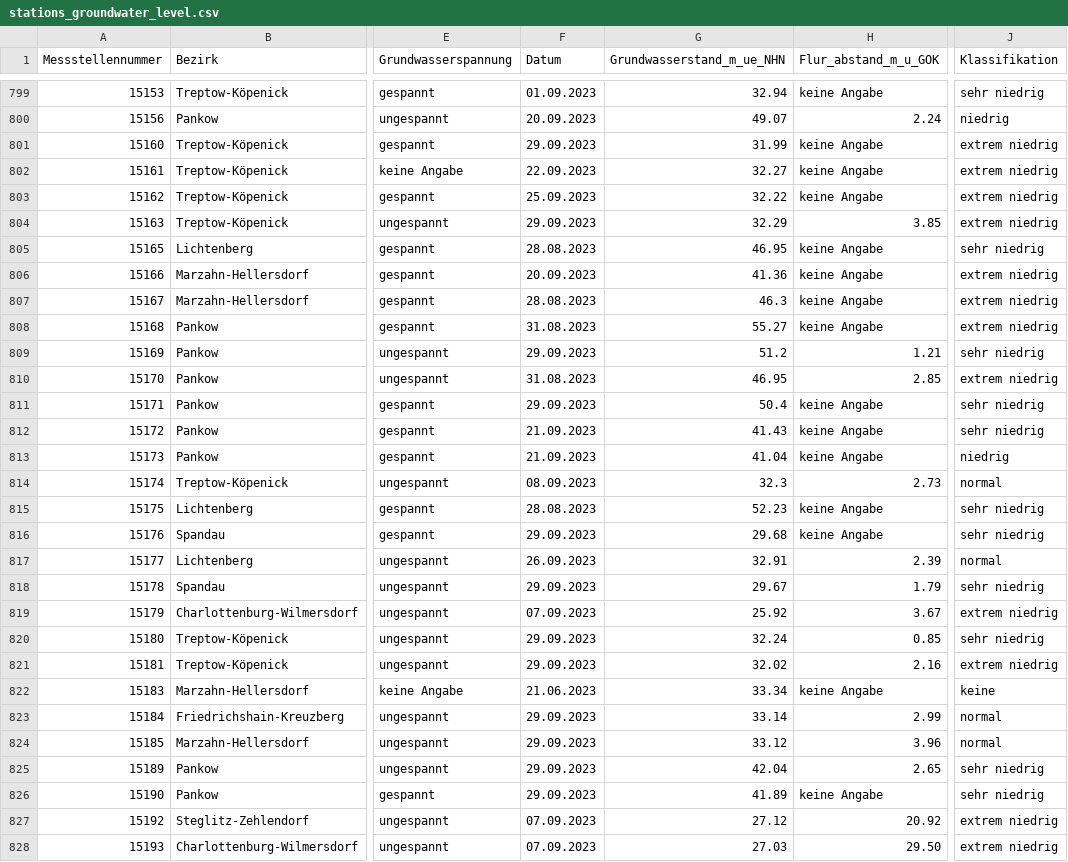
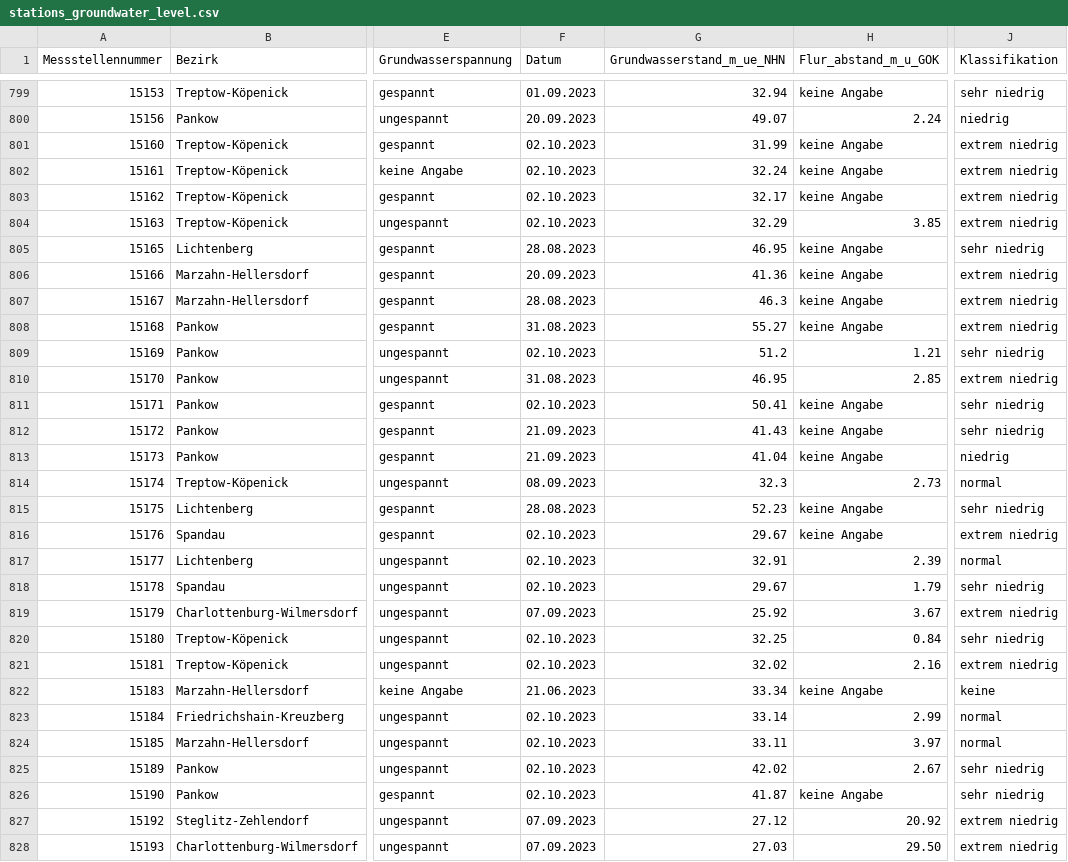
Before and after one commit to KWB-R/wasserportal, a CSV file: stations_groundwater_level.csv, drawn as a sheet; only a part is shown, gaps mark what is left out; the diff covers the shown part only; the diff names each change by its address in the sheet, - before the commit and + after, or states it on an @@ line.

```diff
--- a/stations_groundwater_level.csv
+++ b/stations_groundwater_level.csv
-F801 (Datum): 29.09.2023
+F801 (Datum): 02.10.2023
-F802 (Datum): 22.09.2023
+F802 (Datum): 02.10.2023
-G802 (Grundwasserstand_m_ue_NHN): 32.27
+G802 (Grundwasserstand_m_ue_NHN): 32.24
-F803 (Datum): 25.09.2023
+F803 (Datum): 02.10.2023
-G803 (Grundwasserstand_m_ue_NHN): 32.22
+G803 (Grundwasserstand_m_ue_NHN): 32.17
-F804 (Datum): 29.09.2023
+F804 (Datum): 02.10.2023
-F809 (Datum): 29.09.2023
+F809 (Datum): 02.10.2023
-F811 (Datum): 29.09.2023
+F811 (Datum): 02.10.2023
-G811 (Grundwasserstand_m_ue_NHN): 50.4
+G811 (Grundwasserstand_m_ue_NHN): 50.41
-F816 (Datum): 29.09.2023
+F816 (Datum): 02.10.2023
-G816 (Grundwasserstand_m_ue_NHN): 29.68
+G816 (Grundwasserstand_m_ue_NHN): 29.67
-J816 (Klassifikation): sehr niedrig
+J816 (Klassifikation): extrem niedrig
-F817 (Datum): 26.09.2023
+F817 (Datum): 02.10.2023
-F818 (Datum): 29.09.2023
+F818 (Datum): 02.10.2023
-F820:F821 (Datum): 29.09.2023
+F820:F821 (Datum): 02.10.2023
-G820 (Grundwasserstand_m_ue_NHN): 32.24
+G820 (Grundwasserstand_m_ue_NHN): 32.25
-H820 (Flur_abstand_m_u_GOK): 0.85
+H820 (Flur_abstand_m_u_GOK): 0.84
-F823:F826 (Datum): 29.09.2023
+F823:F826 (Datum): 02.10.2023
-G824 (Grundwasserstand_m_ue_NHN): 33.12
+G824 (Grundwasserstand_m_ue_NHN): 33.11
-H824 (Flur_abstand_m_u_GOK): 3.96
+H824 (Flur_abstand_m_u_GOK): 3.97
-G825 (Grundwasserstand_m_ue_NHN): 42.04
+G825 (Grundwasserstand_m_ue_NHN): 42.02
-H825 (Flur_abstand_m_u_GOK): 2.65
+H825 (Flur_abstand_m_u_GOK): 2.67
-G826 (Grundwasserstand_m_ue_NHN): 41.89
+G826 (Grundwasserstand_m_ue_NHN): 41.87
```
Also changed, not shown: 116 edited cells elsewhere in this file, stations_surface-water_conductivity.csv, stations_surface-water_flow.csv, 21 other files.
